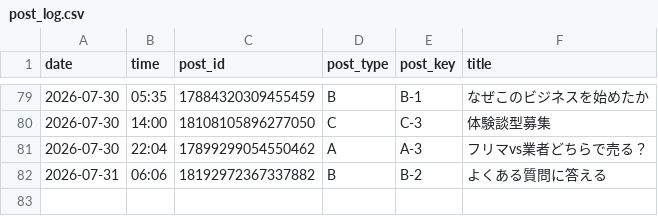
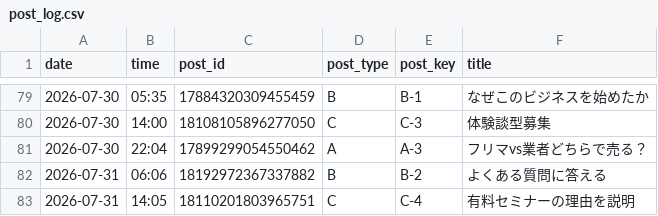
Before and after one commit to vintagegarakuta-gthub/meiryu-threads-auto-post, a CSV file: post_log.csv, drawn as a sheet; only a part is shown, gaps mark what is left out.

```diff
--- a/post_log.csv
+++ b/post_log.csv
@@ -82 +82,2 @@ date,time,post_id,post_type,post_key,title
 2026-07-31,06:06,18192972367337882,B,B-2,よくある質問に答える
+2026-07-31,14:05,18110201803965751,C,C-4,有料セミナーの理由を説明
```
